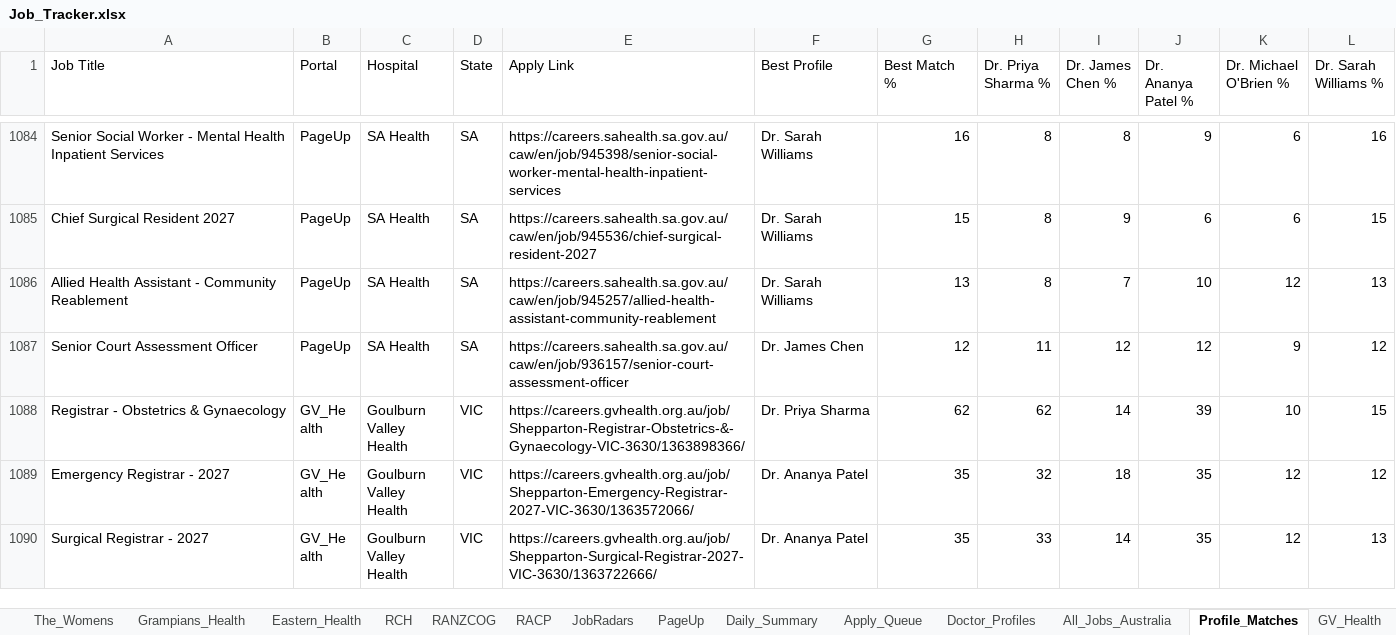
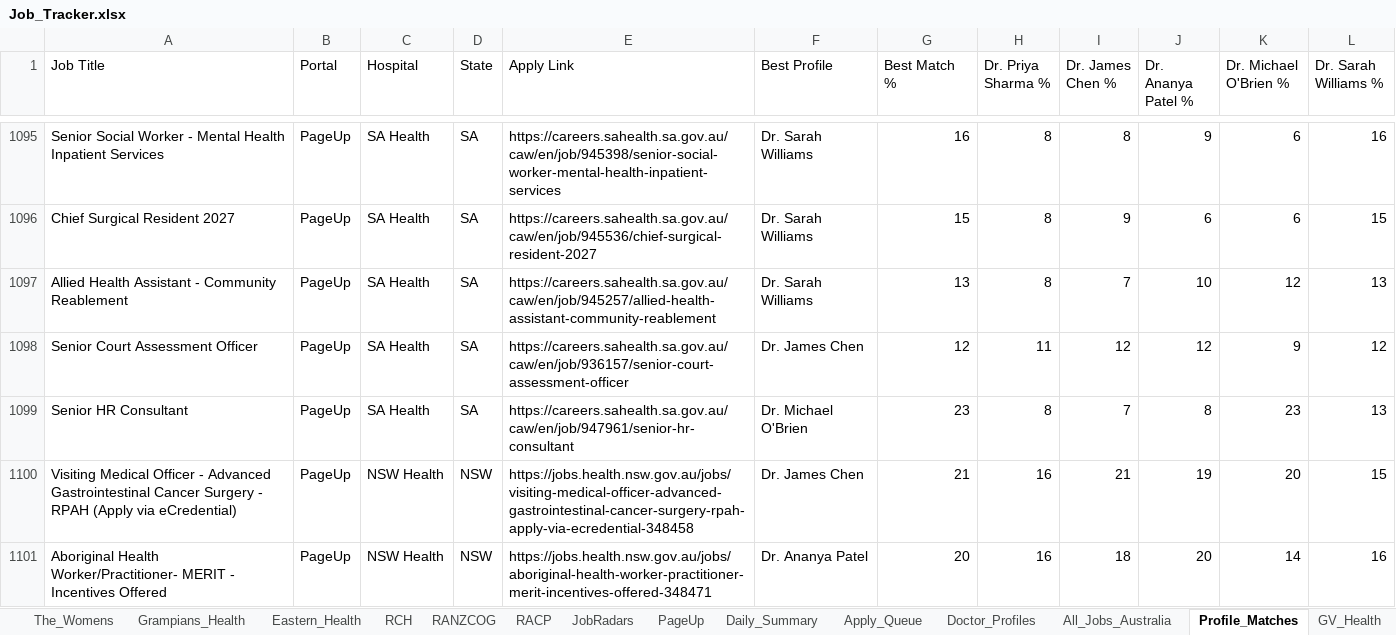
Before and after one commit to umang8954/Doctor-Australia-Job-Collector, an Excel workbook: Job_Tracker.xlsx, sheet Profile_Matches, drawn as a sheet; only a part is shown, gaps mark what is left out; the shorter side is filled out with more unchanged rows; values as stored, in another font and other column widths than the file's, no borders; the diff covers the shown part only; the diff names each change by its address in the sheet, - before the commit and + after, or states it on an @@ line.

```diff
--- a/Job_Tracker.xlsx (sheet Profile_Matches)
+++ b/Job_Tracker.xlsx (sheet Profile_Matches)
+row 1099: Senior HR Consultant | PageUp | SA Health | SA | https://careers.sahealth.sa.gov.au/caw/en/job/947961/senior-hr-consultant | Dr. Michael O'Brien | 23 | 8 | 7 | 8 | 23 | 13
+row 1100: Visiting Medical Officer - Advanced Gastrointestinal Cancer Surgery - RPAH (Apply via eCredential) | PageUp | NSW Health | NSW | https://jobs.health.nsw.gov.au/jobs/visiting-medical-officer-advanced-gastrointestinal-cancer-surgery-rpah-apply-via-ecredential-348458 | Dr. James Chen | 21 | 16 | 21 | 19 | 20 | 15
+row 1101: Aboriginal Health Worker/Practitioner- MERIT - Incentives Offered | PageUp | NSW Health | NSW | https://jobs.health.nsw.gov.au/jobs/aboriginal-health-worker-practitioner-merit-incentives-offered-348471 | Dr. Ananya Patel | 20 | 16 | 18 | 20 | 14 | 16
```
Also changed, not shown: 21 added rows and 5 edited cells elsewhere in this sheet, sheet All_Jobs_Australia, sheet PageUp, sheet SmartJobs_QLD, sheet JobRadars, sheet Daily_Summary, sheet Jobs_NT, 18 more sheets, 3 other files.
